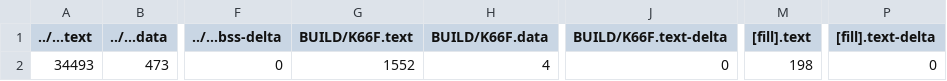
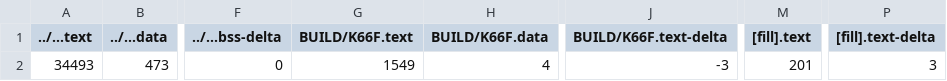
Before and after one commit to AndyLun/exam01, a CSV file: Q2_uLCD/BUILD/K66F/GCC_ARM/Q2_uLCD_map.csv, drawn as a sheet; only a part is shown, gaps mark what is left out; the diff names each change by its address in the sheet, - before the commit and + after, or states it on an @@ line.

```diff
--- a/Q2_uLCD/BUILD/K66F/GCC_ARM/Q2_uLCD_map.csv
+++ b/Q2_uLCD/BUILD/K66F/GCC_ARM/Q2_uLCD_map.csv
-G2 (BUILD/K66F.text): 1552
+G2 (BUILD/K66F.text): 1549
-J2 (BUILD/K66F.text-delta): 0
+J2 (BUILD/K66F.text-delta): -3
-M2 ([fill].text): 198
+M2 ([fill].text): 201
-P2 ([fill].text-delta): 0
+P2 ([fill].text-delta): 3
```
Also changed, not shown: 9 other files.
